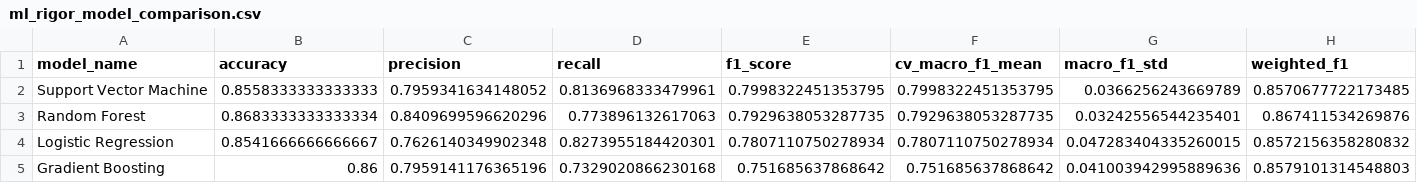
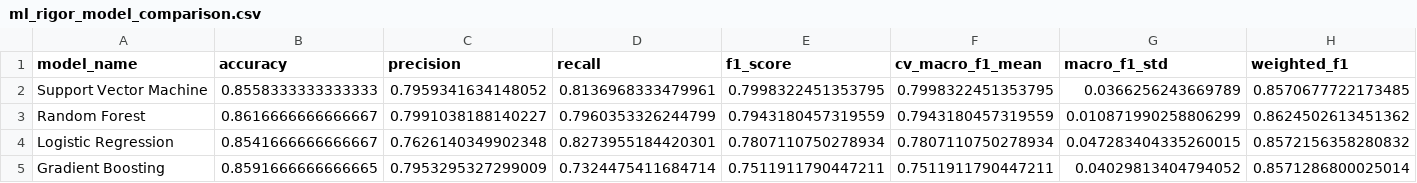
Before and after one commit to R-Nandana/TALUS-AI, a CSV file: results/ml_rigor_model_comparison.csv, drawn as a sheet; only a part is shown; the diff covers the shown part only; the diff names each change by its address in the sheet, - before the commit and + after, or states it on an @@ line.

```diff
--- a/results/ml_rigor_model_comparison.csv
+++ b/results/ml_rigor_model_comparison.csv
-B3 (accuracy): 0.8683333333333334
+B3 (accuracy): 0.8616666666666667
-C3 (precision): 0.8409699596620296
+C3 (precision): 0.7991038188140227
-D3 (recall): 0.773896132617063
+D3 (recall): 0.7960353326244799
-E3 (f1_score): 0.7929638053287735
+E3 (f1_score): 0.7943180457319559
-F3 (cv_macro_f1_mean): 0.7929638053287735
+F3 (cv_macro_f1_mean): 0.7943180457319559
-G3 (macro_f1_std): 0.03242556544235401
+G3 (macro_f1_std): 0.010871990258806299
-H3 (weighted_f1): 0.867411534269876
+H3 (weighted_f1): 0.8624502613451362
-B5 (accuracy): 0.86
+B5 (accuracy): 0.8591666666666665
-C5 (precision): 0.7959141176365196
+C5 (precision): 0.7953295327299009
-D5 (recall): 0.7329020866230168
+D5 (recall): 0.7324475411684714
-E5 (f1_score): 0.751685637868642
+E5 (f1_score): 0.7511911790447211
-F5 (cv_macro_f1_mean): 0.751685637868642
+F5 (cv_macro_f1_mean): 0.7511911790447211
-G5 (macro_f1_std): 0.041003942995889636
+G5 (macro_f1_std): 0.04029813404794052
-H5 (weighted_f1): 0.8579101314548803
+H5 (weighted_f1): 0.8571286800025014
```
Also changed, not shown: 2 edited cells elsewhere in this file, results/model_comparison.csv, 26 other files.
